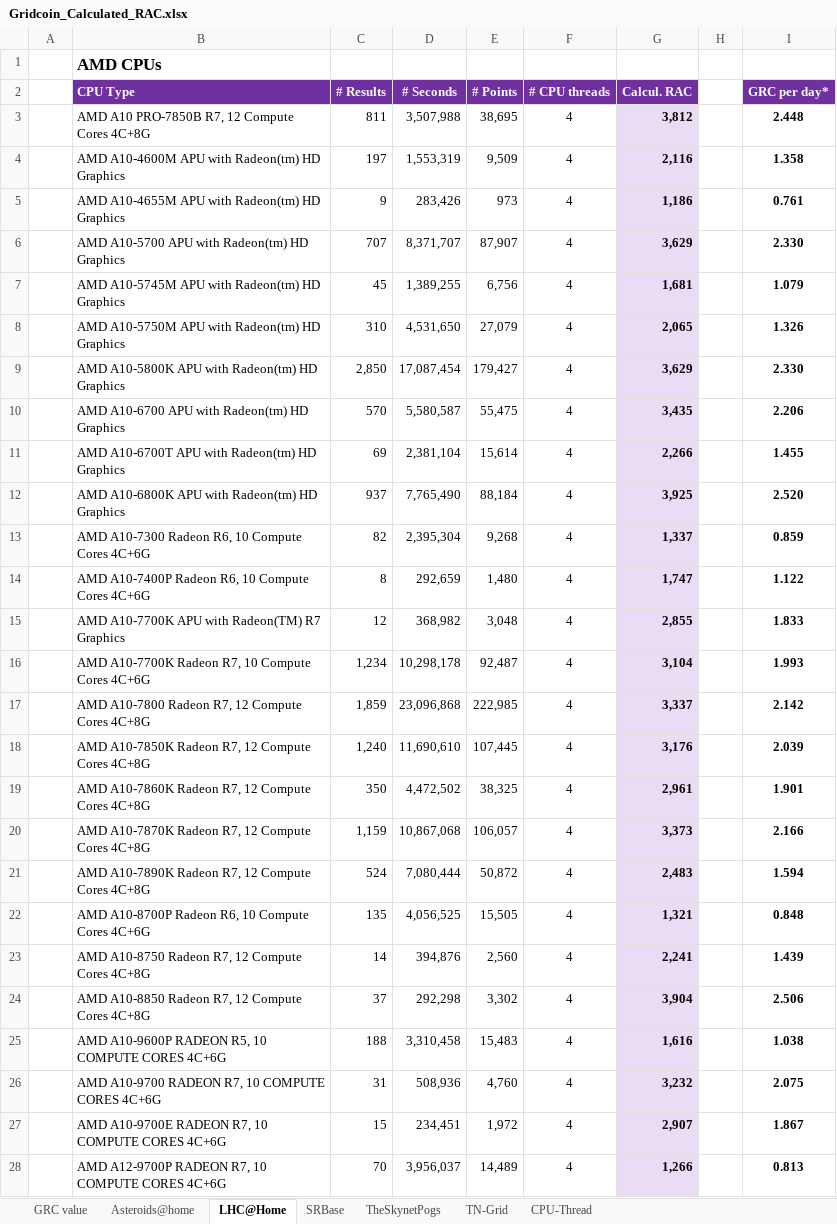
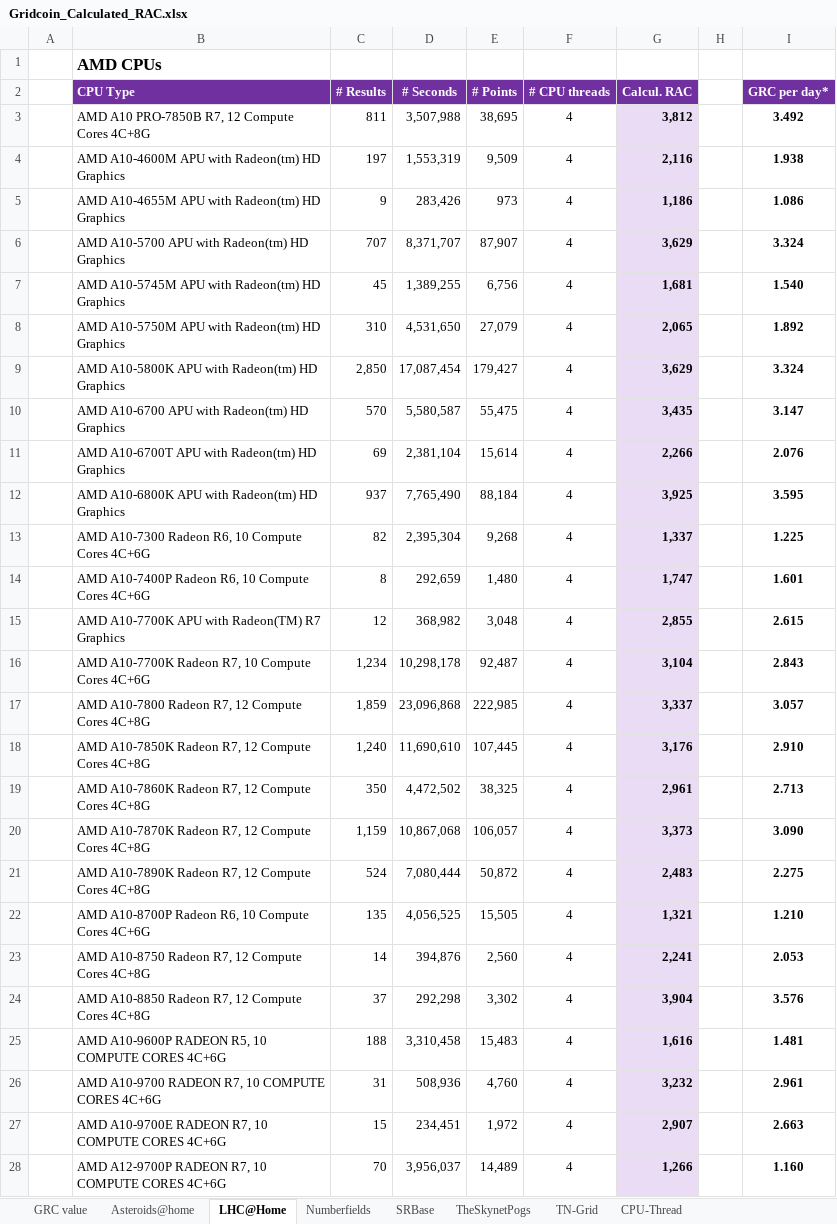
Before and after one commit to parejan/gridcoin, an Excel workbook: Gridcoin_Calculated_RAC.xlsx, sheet LHC@Home, drawn as a sheet; only a part is shown; values as stored, in another font and other column widths than the file's, no borders; the diff covers the shown part only; the diff names each change by its address in the sheet, - before the commit and + after, or states it on an @@ line.

```diff
--- a/Gridcoin_Calculated_RAC.xlsx (sheet LHC@Home)
+++ b/Gridcoin_Calculated_RAC.xlsx (sheet LHC@Home)
+sheet tab: Numberfields
-I3 (GRC per day*): 2.448
+I3 (GRC per day*): 3.492
-I4 (GRC per day*): 1.358
+I4 (GRC per day*): 1.938
-I5 (GRC per day*): 0.761
+I5 (GRC per day*): 1.086
-I6 (GRC per day*): 2.330
+I6 (GRC per day*): 3.324
-I7 (GRC per day*): 1.079
+I7 (GRC per day*): 1.540
-I8 (GRC per day*): 1.326
+I8 (GRC per day*): 1.892
-I9 (GRC per day*): 2.330
+I9 (GRC per day*): 3.324
-I10 (GRC per day*): 2.206
+I10 (GRC per day*): 3.147
-I11 (GRC per day*): 1.455
+I11 (GRC per day*): 2.076
-I12 (GRC per day*): 2.520
+I12 (GRC per day*): 3.595
-I13 (GRC per day*): 0.859
+I13 (GRC per day*): 1.225
-I14 (GRC per day*): 1.122
+I14 (GRC per day*): 1.601
-I15 (GRC per day*): 1.833
+I15 (GRC per day*): 2.615
-I16 (GRC per day*): 1.993
+I16 (GRC per day*): 2.843
-I17 (GRC per day*): 2.142
+I17 (GRC per day*): 3.057
-I18 (GRC per day*): 2.039
+I18 (GRC per day*): 2.910
-I19 (GRC per day*): 1.901
+I19 (GRC per day*): 2.713
-I20 (GRC per day*): 2.166
+I20 (GRC per day*): 3.090
-I21 (GRC per day*): 1.594
+I21 (GRC per day*): 2.275
-I22 (GRC per day*): 0.848
+I22 (GRC per day*): 1.210
-I23 (GRC per day*): 1.439
+I23 (GRC per day*): 2.053
-I24 (GRC per day*): 2.506
+I24 (GRC per day*): 3.576
-I25 (GRC per day*): 1.038
+I25 (GRC per day*): 1.481
-I26 (GRC per day*): 2.075
+I26 (GRC per day*): 2.961
-I27 (GRC per day*): 1.867
+I27 (GRC per day*): 2.663
-I28 (GRC per day*): 0.813
+I28 (GRC per day*): 1.160
```
Also changed, not shown: 1251 edited cells elsewhere in this sheet, sheet Asteroids@home, sheet TheSkynetPogs, sheet TN-Grid, sheet SRBase, sheet CPU-Thread, sheet GRC value, formulas that keep their value, 2 other files.
